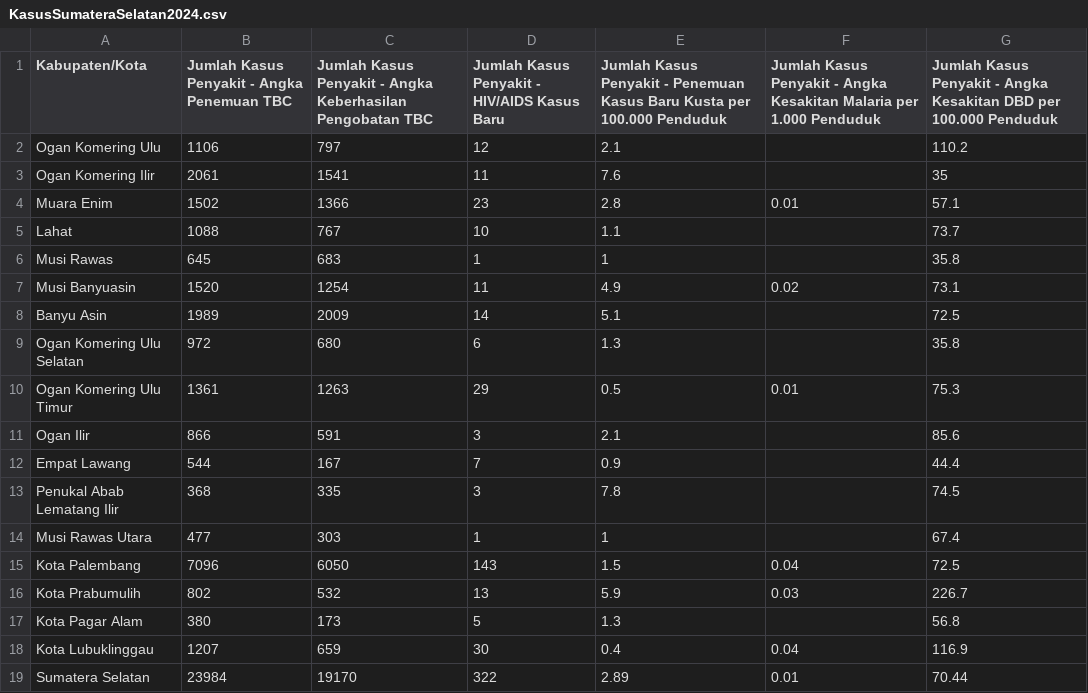
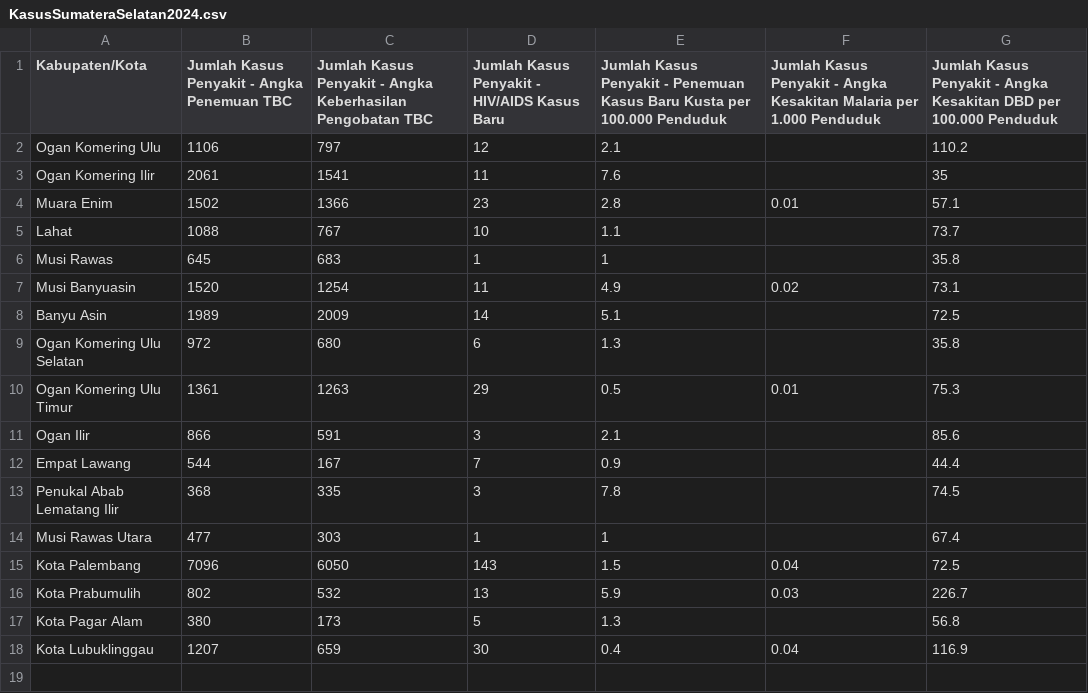
Before and after one commit to LaboNapitupulu/File, a CSV file: KasusSumateraSelatan2024.csv, drawn as a sheet; the diff names each change by its address in the sheet, - before the commit and + after, or states it on an @@ line.

Commit message:
Update KasusSumateraSelatan2024.csv

```diff
--- a/KasusSumateraSelatan2024.csv
+++ b/KasusSumateraSelatan2024.csv
-row 19: Sumatera Selatan | 23984 | 19170 | 322 | 2.89 | 0.01 | 70.44
```
